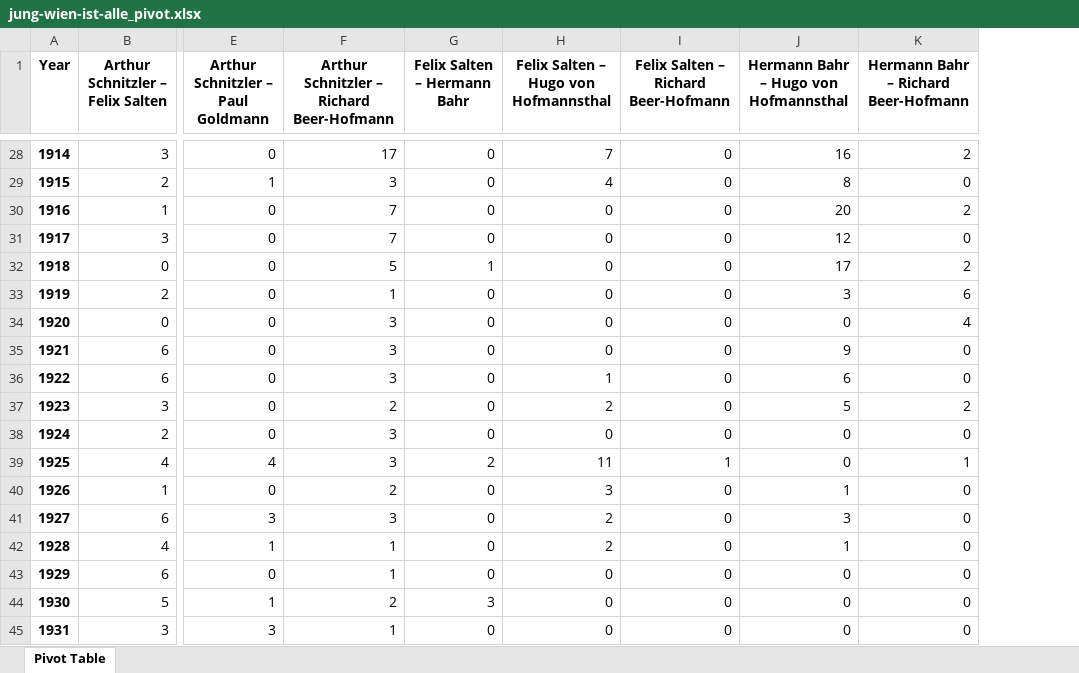
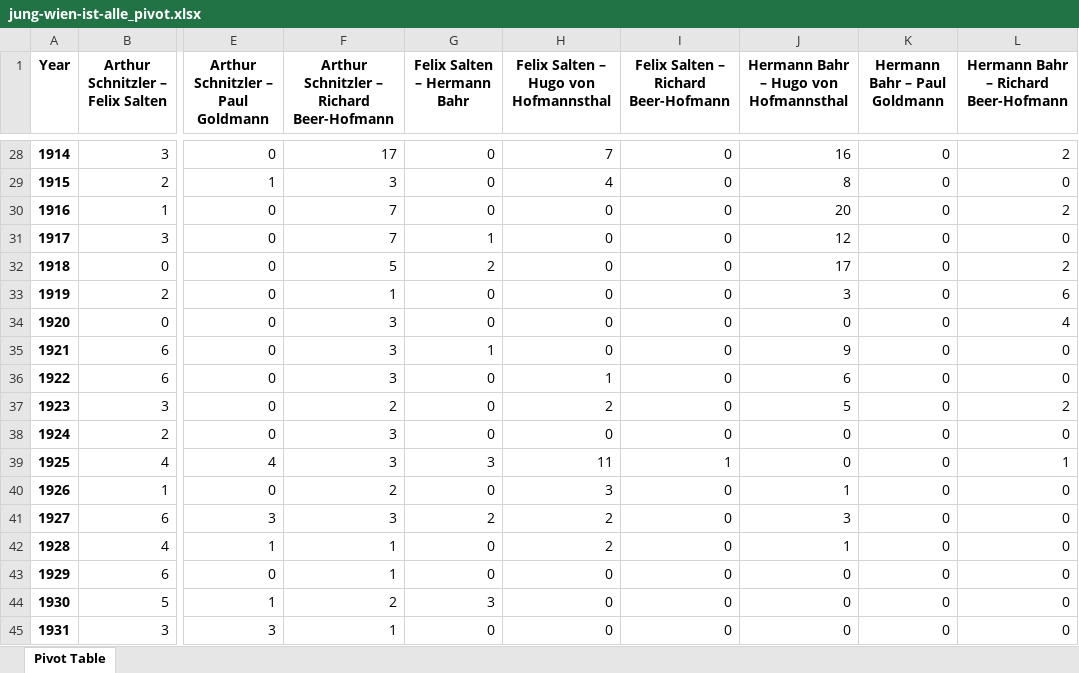
Before and after one commit to arthur-schnitzler/schnitzler-briefe-charts, an Excel workbook: netzwerke/jung-wien-exp/pivot-tables/jung-wien-ist-alle_pivot.xlsx, sheet Pivot Table, drawn as a sheet; only a part is shown, gaps mark what is left out; values as stored, in another font and other column widths than the file's, no borders; the diff covers the shown part only; the diff names each change by its address in the sheet, - before the commit and + after, or states it on an @@ line.

```diff
--- a/netzwerke/jung-wien-exp/pivot-tables/jung-wien-ist-alle_pivot.xlsx (sheet Pivot Table)
+++ b/netzwerke/jung-wien-exp/pivot-tables/jung-wien-ist-alle_pivot.xlsx (sheet Pivot Table)
+column K (Hermann Bahr – Paul Goldmann), rows 28-45: all 0
-G31 (Felix Salten – Hermann Bahr): 0
+G31 (Felix Salten – Hermann Bahr): 1
-G32 (Felix Salten – Hermann Bahr): 1
+G32 (Felix Salten – Hermann Bahr): 2
-G35 (Felix Salten – Hermann Bahr): 0
+G35 (Felix Salten – Hermann Bahr): 1
-G39 (Felix Salten – Hermann Bahr): 2
+G39 (Felix Salten – Hermann Bahr): 3
-G41 (Felix Salten – Hermann Bahr): 0
+G41 (Felix Salten – Hermann Bahr): 2
```
Also changed, not shown: 17 edited cells elsewhere in this sheet, netzwerke/jung-wien-exp/pivot-tables/jung-wien-alle-without-gaps_pivot.xlsx, 3 other files.
